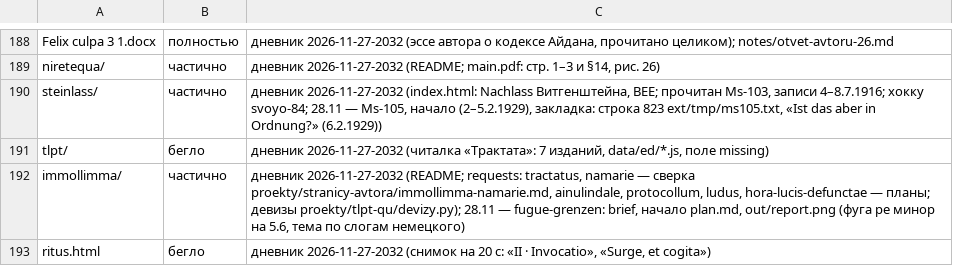
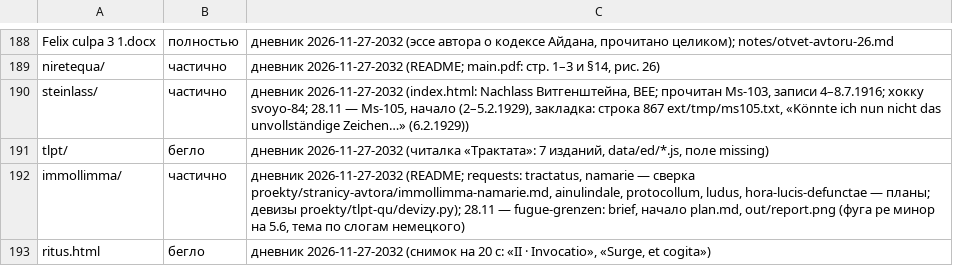
Before and after one commit to Ranatar/diarai, a TSV file: proekty/karta/status.tsv, drawn as a sheet; only a part is shown, gaps mark what is left out.

Commit message:
дневник: Ms-105; закладка

```diff
--- a/proekty/karta/status.tsv
+++ b/proekty/karta/status.tsv
@@ -189,3 +189,3 @@ Felix culpa 3 1.docx	полностью	дневник 2026-11-27-2032 (эссе
 niretequa/	частично	дневник 2026-11-27-2032 (README; main.pdf: стр. 1–3 и §14, рис. 26)
-steinlass/	частично	дневник 2026-11-27-2032 (index.html: Nachlass Витгенштейна, BEE; прочитан Ms-103, записи 4–8.7.1916; хокку svoyo-84; 28.11 — Ms-105, начало (2–5.2.1929), закладка: строка 823 ext/tmp/ms105.txt, «Ist das aber in Ordnung?» (6.2.1929))
+steinlass/	частично	дневник 2026-11-27-2032 (index.html: Nachlass Витгенштейна, BEE; прочитан Ms-103, записи 4–8.7.1916; хокку svoyo-84; 28.11 — Ms-105, начало (2–5.2.1929), закладка: строка 867 ext/tmp/ms105.txt, «Könnte ich nun nicht das unvollständige Zeichen…» (6.2.1929))
 tlpt/	бегло	дневник 2026-11-27-2032 (читалка «Трактата»: 7 изданий, data/ed/*.js, поле missing)
```
Also changed, not shown: 1 other file.
